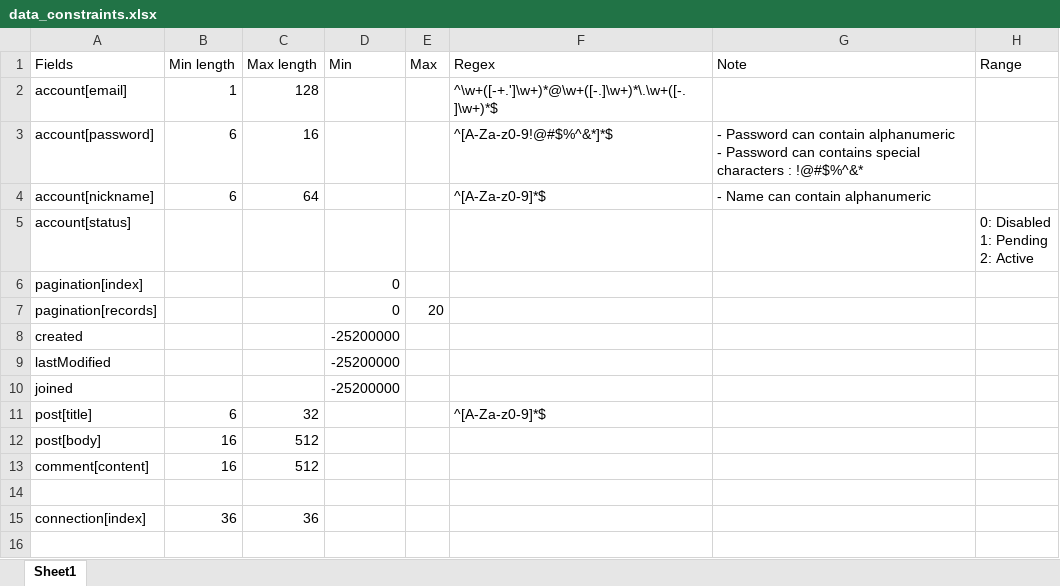
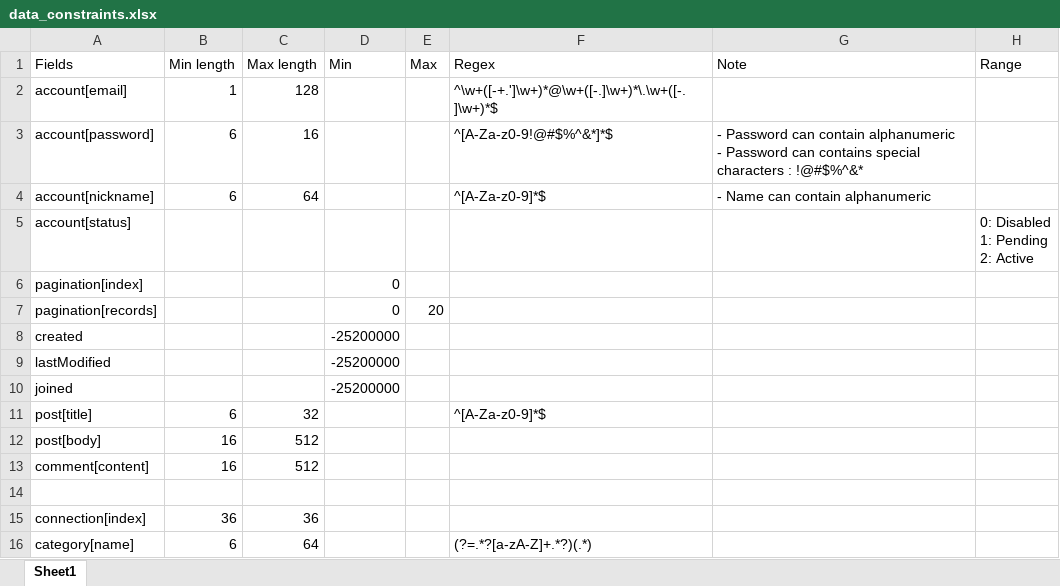
Before and after one commit to redplane/iConfess, an Excel workbook: B-DOCUMENT/B-API_DOCUMENTATION/data_constraints.xlsx, sheet Sheet1, drawn as a sheet; values as stored, in another font and other column widths than the file's, no borders; table styles not drawn; the diff names each change by its address in the sheet, - before the commit and + after, or states it on an @@ line.

```diff
--- a/B-DOCUMENT/B-API_DOCUMENTATION/data_constraints.xlsx (sheet Sheet1)
+++ b/B-DOCUMENT/B-API_DOCUMENTATION/data_constraints.xlsx (sheet Sheet1)
+row 16: category[name] | 6 | 64 |  |  | (?=.*?[a-zA-Z]+.*?)(.*)
```
Also changed, not shown: 4 other files.
